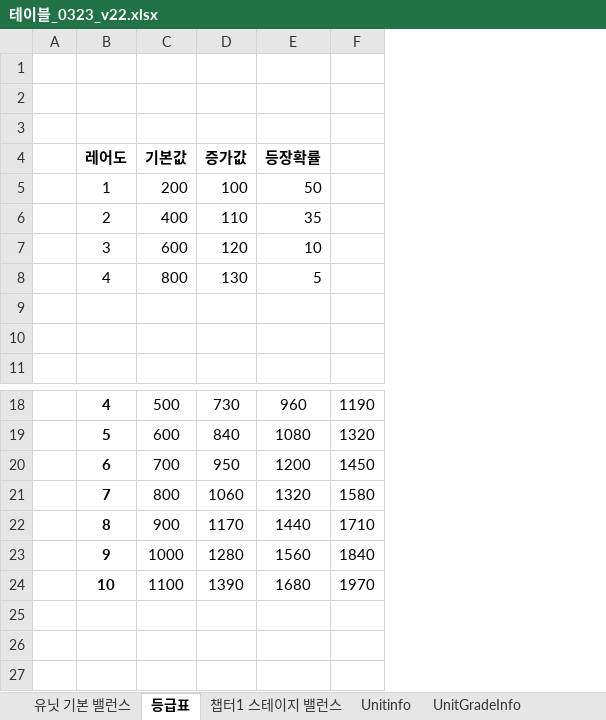
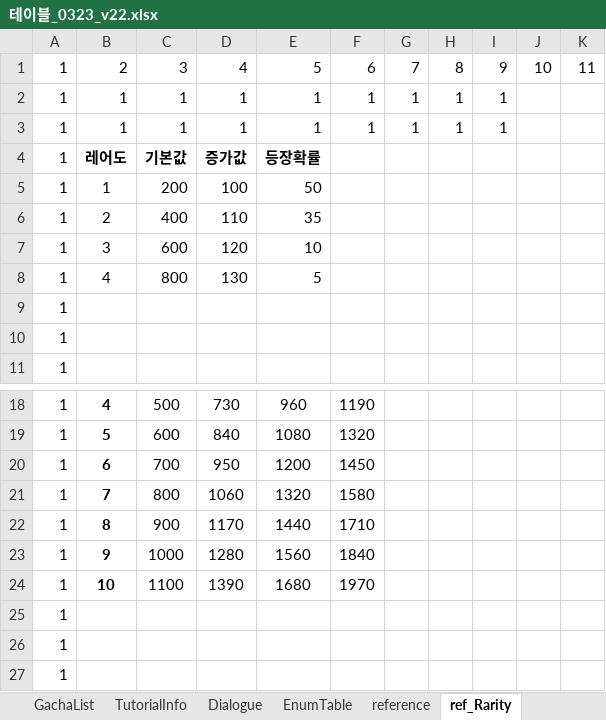
Before and after one commit to david0305mc/TowerDefense, an Excel workbook: ExcelToCSV/SrcFolder/테이블_0323_v22.xlsx, sheet ref_Rarity, drawn as a sheet; only a part is shown, gaps mark what is left out; values as stored, in another font and other column widths than the file's, no borders; conditional formats not drawn; removed rows and columns are numbered as before the commit, all else as after; the diff names each change by its address in the sheet, - before the commit and + after, or states it on an @@ line.

```diff
--- a/ExcelToCSV/SrcFolder/테이블_0323_v22.xlsx (sheet ref_Rarity)
+++ b/ExcelToCSV/SrcFolder/테이블_0323_v22.xlsx (sheet ref_Rarity)
-sheet tab: 등급표
+sheet tab: ref_Rarity
-column A, empty
+column A, rows 1-11: all 1; rows 18-24: all 1
+column G, rows 1-3: 7 | 1 | 1
+column H, rows 1-3: 8 | 1 | 1
+column I, rows 1-3: 9 | 1 | 1
+column J, row 1: 10
+column K, row 1: 11
-row 1: (empty)
+row 1: 1 | 2 | 3 | 4 | 5 | 6 | 7 | 8 | 9 | 10 | 11
-row 2: (empty)
+row 2: 1 | 1 | 1 | 1 | 1 | 1 | 1 | 1 | 1
-row 3: (empty)
+row 3: 1 | 1 | 1 | 1 | 1 | 1 | 1 | 1 | 1
+row 25: 1
+row 26: 1
+row 27: 1
```
Also changed, not shown: sheet ref_Stage_Balance, sheet ref_Unit_Balance, other sheet tabs, formulas that keep their value, 3 other files.
